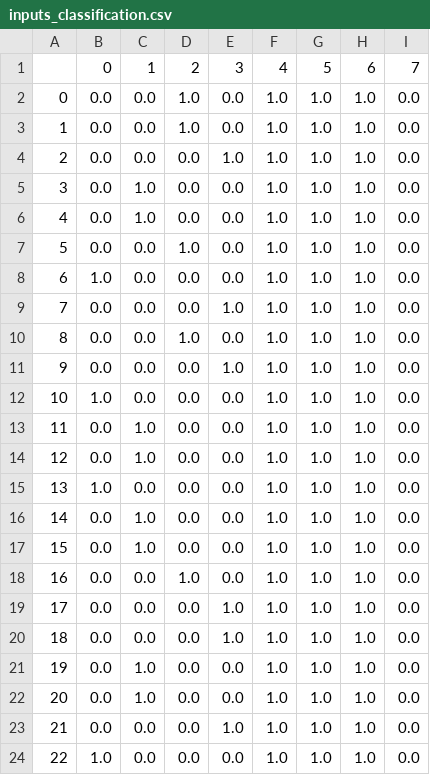
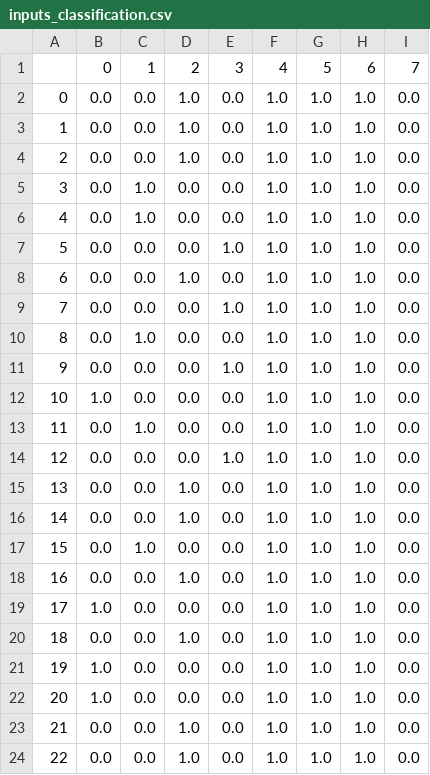
Before and after one commit to rawansayed/GP, a CSV file: TrainingOutputs/inputs_classification.csv, drawn as a sheet.

```diff
--- a/TrainingOutputs/inputs_classification.csv
+++ b/TrainingOutputs/inputs_classification.csv
@@ -3,9 +3,9 @@
 1,0.0,0.0,1.0,0.0,1.0,1.0,1.0,0.0
-2,0.0,0.0,0.0,1.0,1.0,1.0,1.0,0.0
+2,0.0,0.0,1.0,0.0,1.0,1.0,1.0,0.0
 3,0.0,1.0,0.0,0.0,1.0,1.0,1.0,0.0
 4,0.0,1.0,0.0,0.0,1.0,1.0,1.0,0.0
-5,0.0,0.0,1.0,0.0,1.0,1.0,1.0,0.0
-6,1.0,0.0,0.0,0.0,1.0,1.0,1.0,0.0
+5,0.0,0.0,0.0,1.0,1.0,1.0,1.0,0.0
+6,0.0,0.0,1.0,0.0,1.0,1.0,1.0,0.0
 7,0.0,0.0,0.0,1.0,1.0,1.0,1.0,0.0
-8,0.0,0.0,1.0,0.0,1.0,1.0,1.0,0.0
+8,0.0,1.0,0.0,0.0,1.0,1.0,1.0,0.0
 9,0.0,0.0,0.0,1.0,1.0,1.0,1.0,0.0
@@ -13,12 +13,12 @@
 11,0.0,1.0,0.0,0.0,1.0,1.0,1.0,0.0
-12,0.0,1.0,0.0,0.0,1.0,1.0,1.0,0.0
-13,1.0,0.0,0.0,0.0,1.0,1.0,1.0,0.0
-14,0.0,1.0,0.0,0.0,1.0,1.0,1.0,0.0
+12,0.0,0.0,0.0,1.0,1.0,1.0,1.0,0.0
+13,0.0,0.0,1.0,0.0,1.0,1.0,1.0,0.0
+14,0.0,0.0,1.0,0.0,1.0,1.0,1.0,0.0
 15,0.0,1.0,0.0,0.0,1.0,1.0,1.0,0.0
 16,0.0,0.0,1.0,0.0,1.0,1.0,1.0,0.0
-17,0.0,0.0,0.0,1.0,1.0,1.0,1.0,0.0
-18,0.0,0.0,0.0,1.0,1.0,1.0,1.0,0.0
-19,0.0,1.0,0.0,0.0,1.0,1.0,1.0,0.0
-20,0.0,1.0,0.0,0.0,1.0,1.0,1.0,0.0
-21,0.0,0.0,0.0,1.0,1.0,1.0,1.0,0.0
-22,1.0,0.0,0.0,0.0,1.0,1.0,1.0,0.0
+17,1.0,0.0,0.0,0.0,1.0,1.0,1.0,0.0
+18,0.0,0.0,1.0,0.0,1.0,1.0,1.0,0.0
+19,1.0,0.0,0.0,0.0,1.0,1.0,1.0,0.0
+20,1.0,0.0,0.0,0.0,1.0,1.0,1.0,0.0
+21,0.0,0.0,1.0,0.0,1.0,1.0,1.0,0.0
+22,0.0,0.0,1.0,0.0,1.0,1.0,1.0,0.0
```
Also changed, not shown: TrainingOutputs/outputs_classification.csv, 15 other files.
